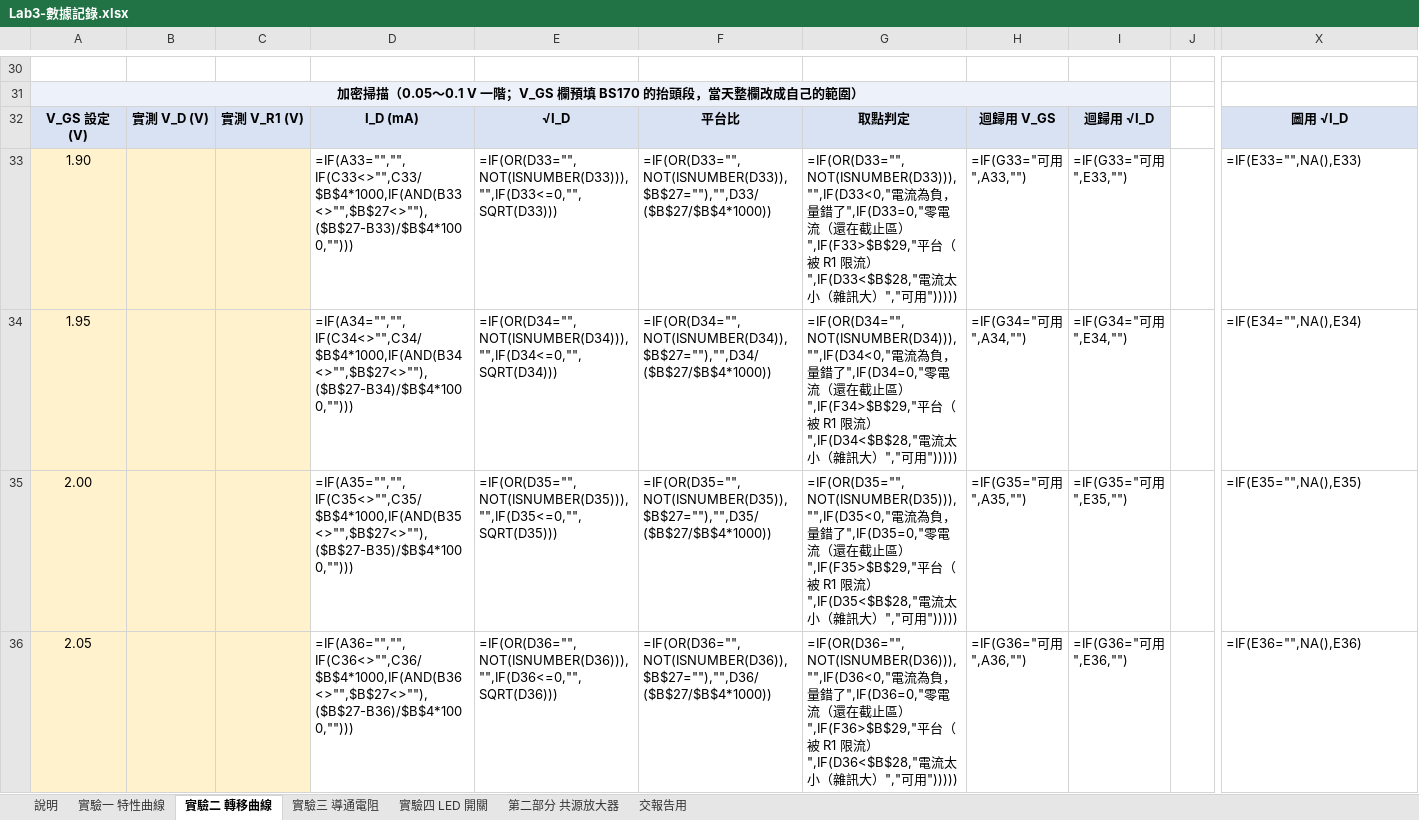
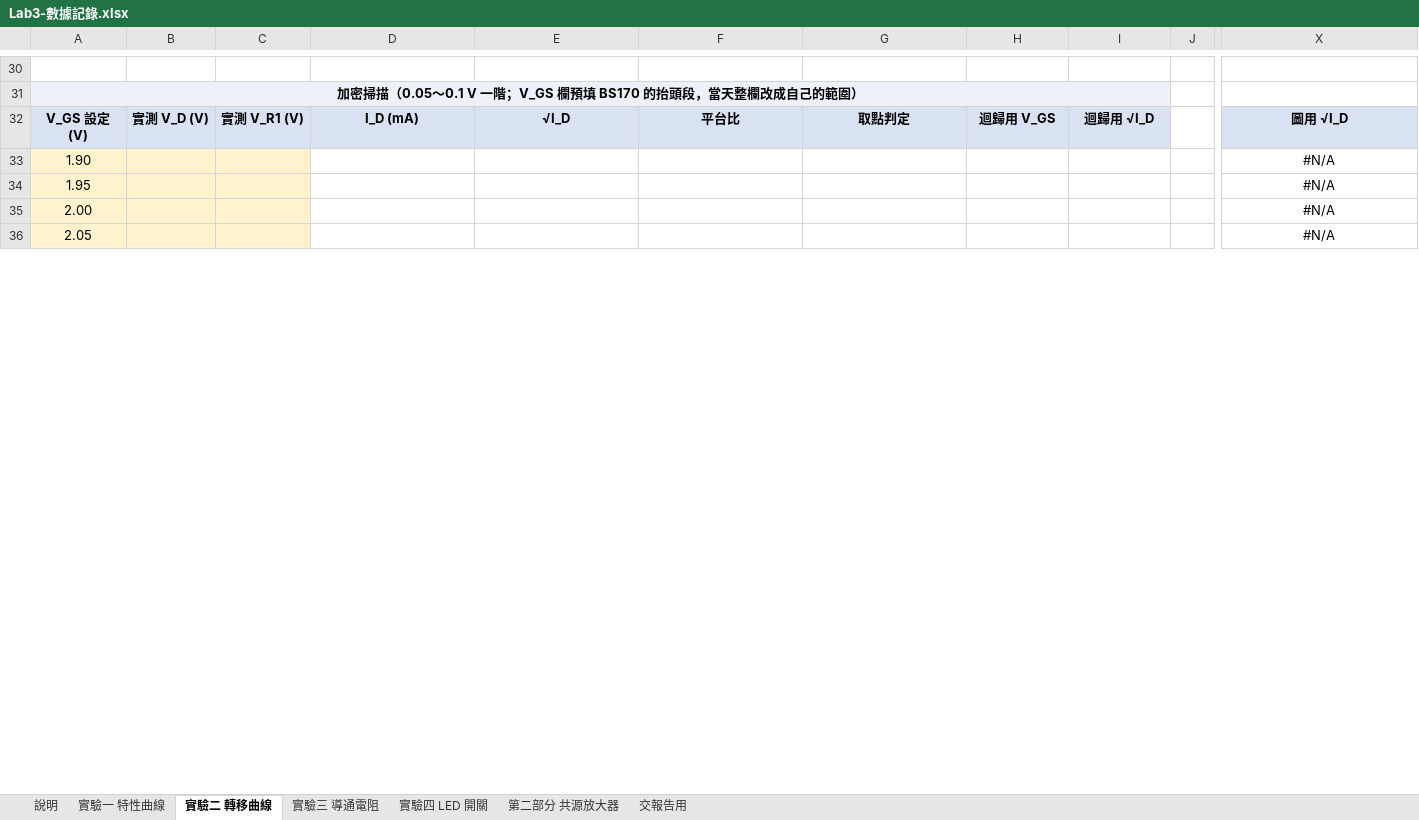
Before and after one commit to singyichen/notecraft, an Excel workbook: simulations/lab3/measured/Lab3-數據記錄.xlsx, sheet 實驗二 轉移曲線, drawn as a sheet; only a part is shown, gaps mark what is left out; values as stored, in another font and other column widths than the file's, no borders; formulas without a stored value are shown as written; charts and pictures not drawn; the diff covers the shown part only; the diff names each change by its address in the sheet, - before the commit and + after, or states it on an @@ line.

```diff
--- a/simulations/lab3/measured/Lab3-數據記錄.xlsx (sheet 實驗二 轉移曲線)
+++ b/simulations/lab3/measured/Lab3-數據記錄.xlsx (sheet 實驗二 轉移曲線)
-D33: =IF(A33="","",IF(C33<>"",C33/$B$4*1000,IF(AND(B33<>"",$B$27<>""),($B$27-B33)/$B$4*1000,"")))
+D33: (empty)
-E33: =IF(OR(D33="",NOT(ISNUMBER(D33))),"",IF(D33<=0,"",SQRT(D33)))
+E33: (empty)
-F33: =IF(OR(D33="",NOT(ISNUMBER(D33)),$B$27=""),"",D33/($B$27/$B$4*1000))
+F33: (empty)
-G33: =IF(OR(D33="",NOT(ISNUMBER(D33))),"",IF(D33<0,"電流為負，量錯了",IF(D33=0,"零電流（還在截止區）",IF(F33>$B$29,"平台（被 R1 限流）",IF(D33<$B$28,"電流太小（雜訊大）","可用")))))
+G33: (empty)
-H33: =IF(G33="可用",A33,"")
+H33: (empty)
-I33: =IF(G33="可用",E33,"")
+I33: (empty)
-X33: =IF(E33="",NA(),E33)
+X33: #N/A
-X33:X36 alignment: left
+X33:X36 alignment: center
-D34: =IF(A34="","",IF(C34<>"",C34/$B$4*1000,IF(AND(B34<>"",$B$27<>""),($B$27-B34)/$B$4*1000,"")))
+D34: (empty)
-E34: =IF(OR(D34="",NOT(ISNUMBER(D34))),"",IF(D34<=0,"",SQRT(D34)))
+E34: (empty)
-F34: =IF(OR(D34="",NOT(ISNUMBER(D34)),$B$27=""),"",D34/($B$27/$B$4*1000))
+F34: (empty)
-G34: =IF(OR(D34="",NOT(ISNUMBER(D34))),"",IF(D34<0,"電流為負，量錯了",IF(D34=0,"零電流（還在截止區）",IF(F34>$B$29,"平台（被 R1 限流）",IF(D34<$B$28,"電流太小（雜訊大）","可用")))))
+G34: (empty)
-H34: =IF(G34="可用",A34,"")
+H34: (empty)
-I34: =IF(G34="可用",E34,"")
+I34: (empty)
-X34: =IF(E34="",NA(),E34)
+X34: #N/A
-D35: =IF(A35="","",IF(C35<>"",C35/$B$4*1000,IF(AND(B35<>"",$B$27<>""),($B$27-B35)/$B$4*1000,"")))
+D35: (empty)
-E35: =IF(OR(D35="",NOT(ISNUMBER(D35))),"",IF(D35<=0,"",SQRT(D35)))
+E35: (empty)
-F35: =IF(OR(D35="",NOT(ISNUMBER(D35)),$B$27=""),"",D35/($B$27/$B$4*1000))
+F35: (empty)
-G35: =IF(OR(D35="",NOT(ISNUMBER(D35))),"",IF(D35<0,"電流為負，量錯了",IF(D35=0,"零電流（還在截止區）",IF(F35>$B$29,"平台（被 R1 限流）",IF(D35<$B$28,"電流太小（雜訊大）","可用")))))
+G35: (empty)
-H35: =IF(G35="可用",A35,"")
+H35: (empty)
-I35: =IF(G35="可用",E35,"")
+I35: (empty)
-X35: =IF(E35="",NA(),E35)
+X35: #N/A
-D36: =IF(A36="","",IF(C36<>"",C36/$B$4*1000,IF(AND(B36<>"",$B$27<>""),($B$27-B36)/$B$4*1000,"")))
+D36: (empty)
-E36: =IF(OR(D36="",NOT(ISNUMBER(D36))),"",IF(D36<=0,"",SQRT(D36)))
+E36: (empty)
-F36: =IF(OR(D36="",NOT(ISNUMBER(D36)),$B$27=""),"",D36/($B$27/$B$4*1000))
+F36: (empty)
-G36: =IF(OR(D36="",NOT(ISNUMBER(D36))),"",IF(D36<0,"電流為負，量錯了",IF(D36=0,"零電流（還在截止區）",IF(F36>$B$29,"平台（被 R1 限流）",IF(D36<$B$28,"電流太小（雜訊大）","可用")))))
+G36: (empty)
-H36: =IF(G36="可用",A36,"")
+H36: (empty)
-I36: =IF(G36="可用",E36,"")
+I36: (empty)
-X36: =IF(E36="",NA(),E36)
+X36: #N/A
```
Also changed, not shown: 285 edited cells and cell formats elsewhere in this sheet, sheet 實驗一 特性曲線, sheet 交報告用, sheet 實驗四 LED 開關, sheet 第二部分 共源放大器, sheet 實驗三 導通電阻, charts or pictures, 4 other files.
